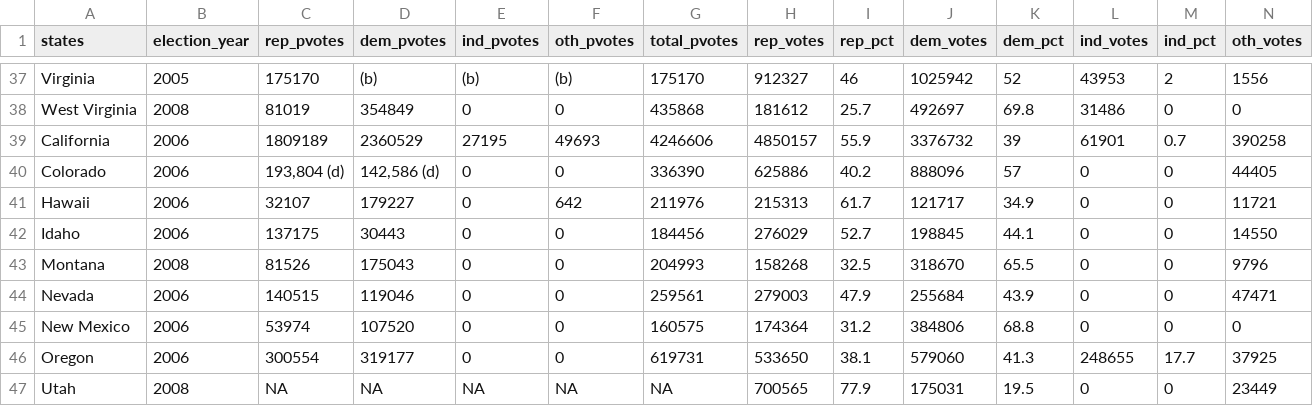
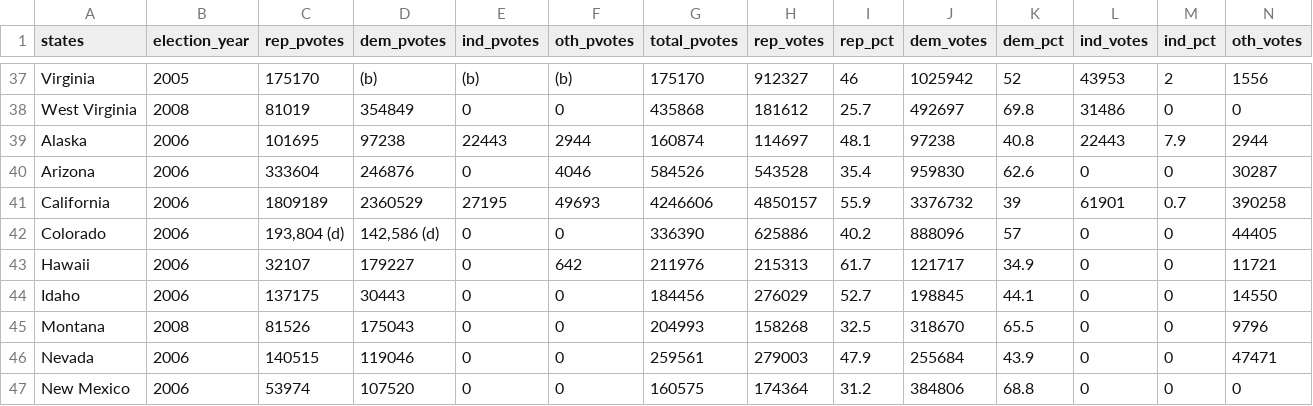
Before and after one commit to cerees/everify_diffusion, a CSV file: data/originals/gov_elections/2009_governor_voting.csv, drawn as a sheet; only a part is shown, gaps mark what is left out; the shorter side is filled out with more unchanged rows; rows hold the shown columns only; the diff names each change by its address in the sheet, - before the commit and + after, or states it on an @@ line.

```diff
--- a/data/originals/gov_elections/2009_governor_voting.csv
+++ b/data/originals/gov_elections/2009_governor_voting.csv
+row 39: Alaska | 2006 | 101695 | 97238 | 22443 | 2944 | 160874 | 114697 | 48.1 | 97238 | 40.8 | 22443 | 7.9 | 2944
+row 40: Arizona | 2006 | 333604 | 246876 | 0 | 4046 | 584526 | 543528 | 35.4 | 959830 | 62.6 | 0 | 0 | 30287
```
Also changed, not shown: 3 other files.
